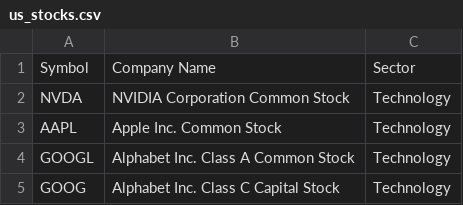
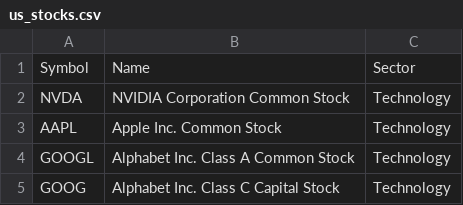
Before and after one commit to maknightriderr/SwingDashboard, a CSV file: us_stocks.csv, drawn as a sheet; only a part is shown.

Commit message:
Update us_stocks.csv

```diff
--- a/us_stocks.csv
+++ b/us_stocks.csv
@@ -1,2 +1,2 @@
-Symbol,Company Name,Sector
+Symbol,Name,Sector
 NVDA,NVIDIA Corporation Common Stock,Technology
```
